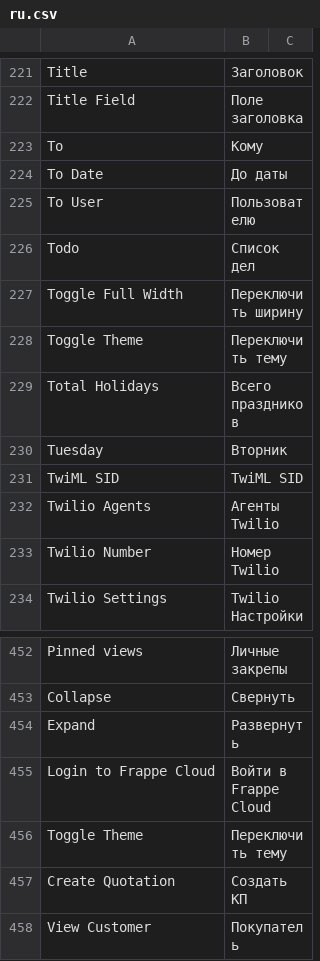
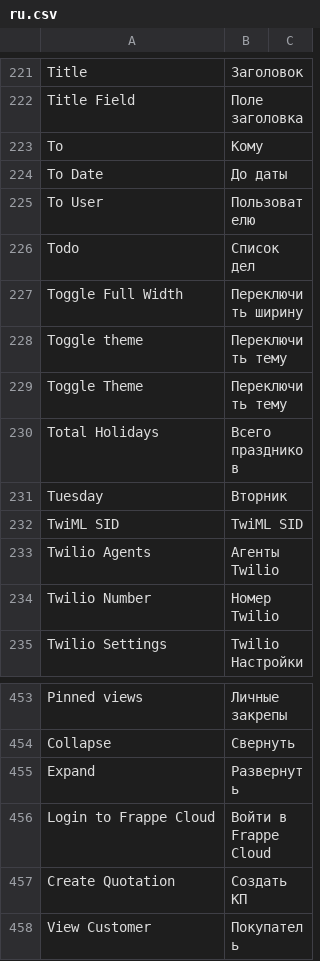
Before and after one commit to metalmon/crm, a CSV file: crm/translations/ru.csv, drawn as a sheet; only a part is shown, gaps mark what is left out; removed rows and columns are numbered as before the commit, all else as after; the diff names each change by its address in the sheet, - before the commit and + after, or states it on an @@ line.

Commit message:
feat: Add Russian translation for theme toggle option

```diff
--- a/crm/translations/ru.csv
+++ b/crm/translations/ru.csv
+row 228: Toggle theme | Переключить тему
-row 456: Toggle Theme | Переключить тему
```
